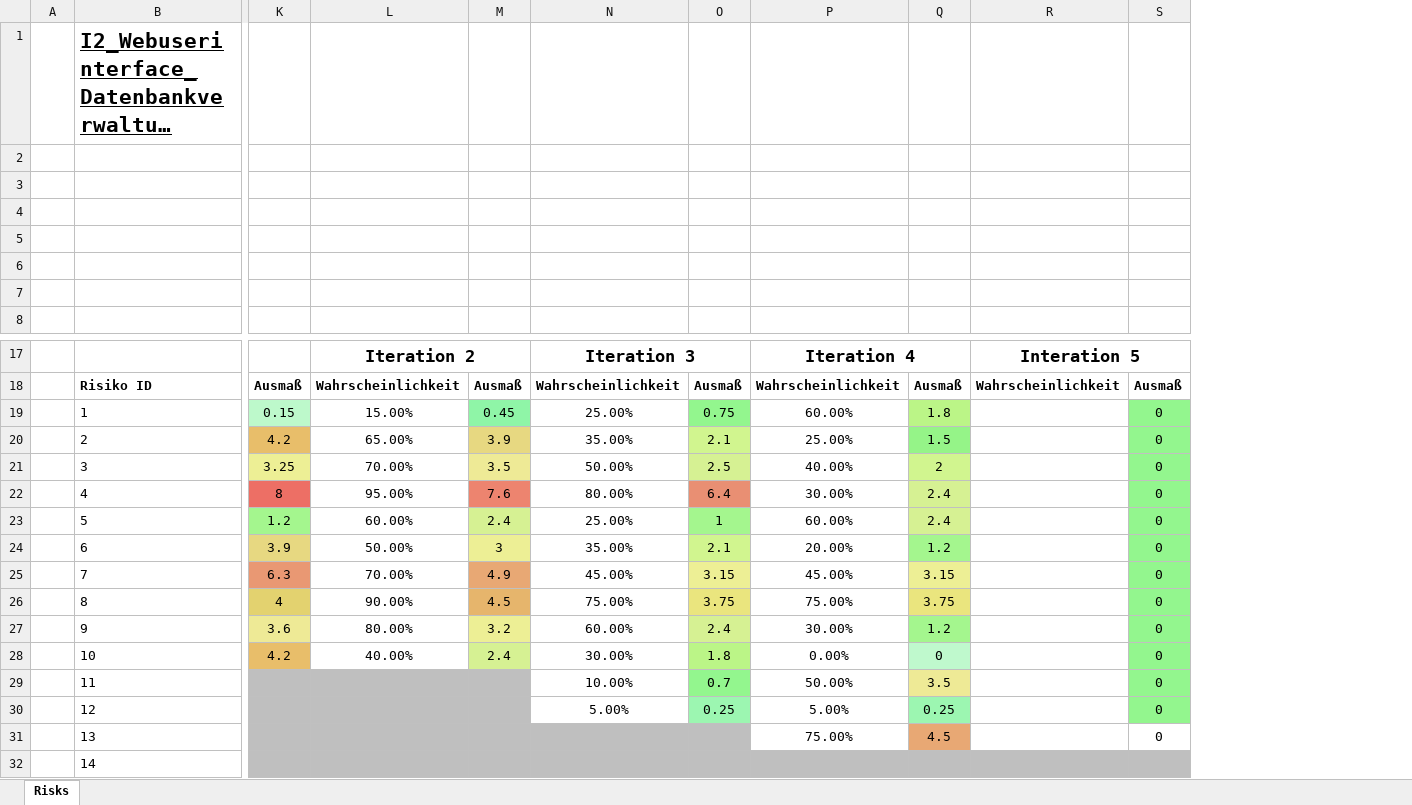
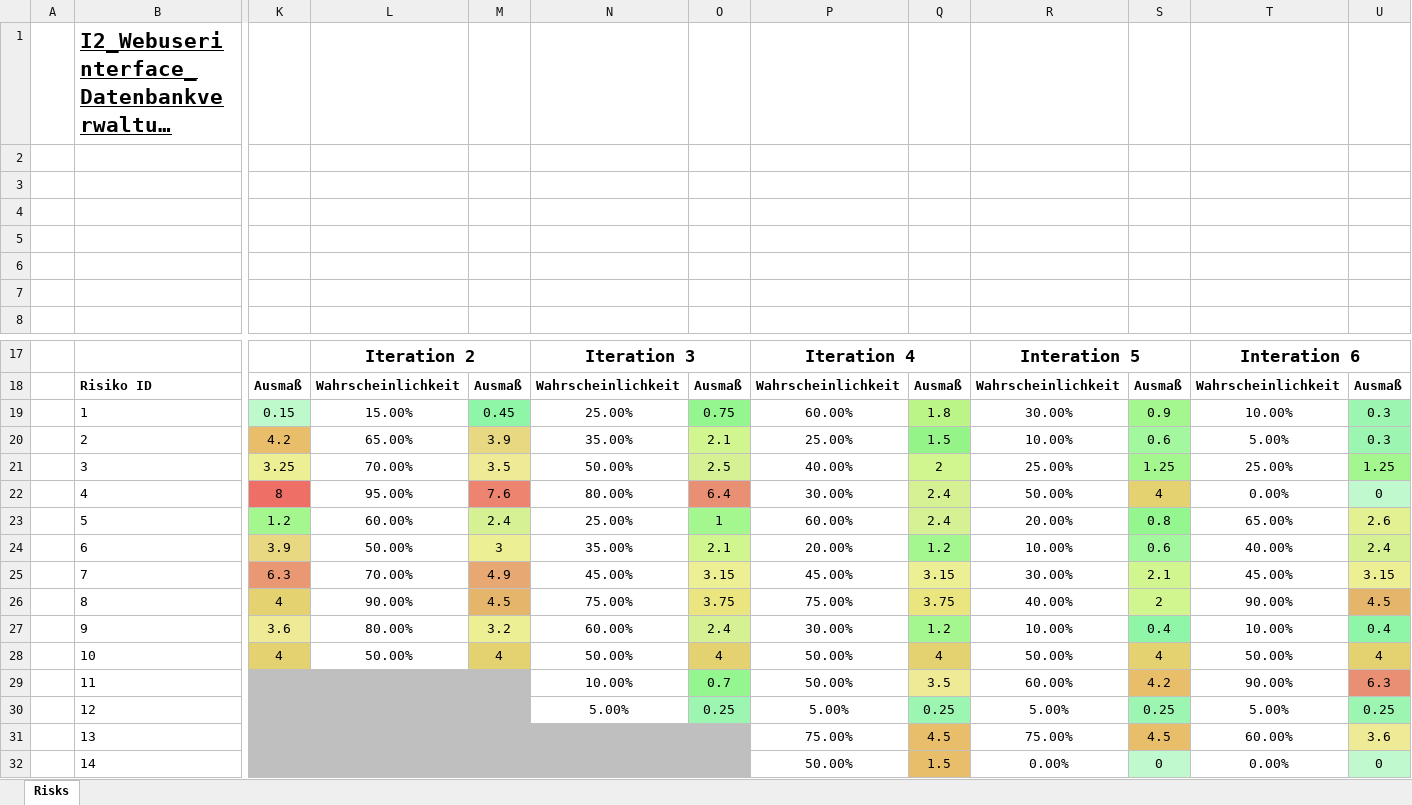
Before and after one commit to Marlene-Pannoscha/I2_Webuserinterface_Datenbankverwaltung, an Excel workbook: docs/project_management/risk_list.xlsx, sheet Risks, drawn as a sheet; only a part is shown, gaps mark what is left out; long unchanged cells end in …; values as stored, in another font and other column widths than the file's, no borders; removed rows and columns are numbered as before the commit, all else as after; rows hold the shown columns only; the diff names each change by its address in the sheet, - before the commit and + after, or states it on an @@ line.

Commit message:
Überarbeitung Risikoliste (xlsx/csv)

```diff
--- a/docs/project_management/risk_list.xlsx (sheet Risks)
+++ b/docs/project_management/risk_list.xlsx (sheet Risks)
-column S, rows 18-27: Ausmaß | 0 | 0 | 0 | 0 | 0 | 0 | 0 | 0 | 0; rows 29-31: all 0
+column S, rows 18-27: Ausmaß | 0.9 | 0.6 | 1.25 | 4 | 0.8 | 0.6 | 2.1 | 2 | 0.4; rows 29-32: 4.2 | 0.25 | 4.5 | 0
+column T, rows 17-27: Interation 6 | Wahrscheinlichkeit | 10.00% | 5.00% | 25.00% | 0.00% | 65.00% | 40.00% | 45.00% | 90.00% | 10.00%; rows 29-32: 90.00% | 5.00% | 60.00% | 0.00%
+column U, rows 18-27: Ausmaß | 0.3 | 0.3 | 1.25 | 0 | 2.6 | 2.4 | 3.15 | 4.5 | 0.4; rows 29-32: 6.3 | 0.25 | 3.6 | 0
-R19: (empty)
+R19: 30.00%
-R20: (empty)
+R20: 10.00%
-R21: (empty)
+R21: 25.00%
-R22: (empty)
+R22: 50.00%
-R23: (empty)
+R23: 20.00%
-R24: (empty)
+R24: 10.00%
-R25: (empty)
+R25: 30.00%
-R26: (empty)
+R26: 40.00%
-R27: (empty)
+R27: 10.00%
-row 28:  | 10 | 4.2 | 40.00% | 2.4 | 30.00% | 1.8 | 0.00% | 0 |  | 0
+row 28:  | 10 | 4 | 50.00% | 4 | 50.00% | 4 | 50.00% | 4 | 50.00% | 4 | 50.00% | 4
-R29: (empty)
+R29: 60.00%
-R30: (empty)
+R30: 5.00%
-R31: (empty)
+R31: 75.00%
-P32: (empty)
+P32: 50.00%
-P32 fill: #BFBFBF
+P32 fill: none
-Q32: (empty)
+Q32: 1.5
-Q32 fill: #BFBFBF
+Q32 fill: #E8BE6A
-R32: (empty)
+R32: 0.00%
-R32 fill: #BFBFBF
+R32 fill: none
```
Also changed, not shown: 1 other file.
